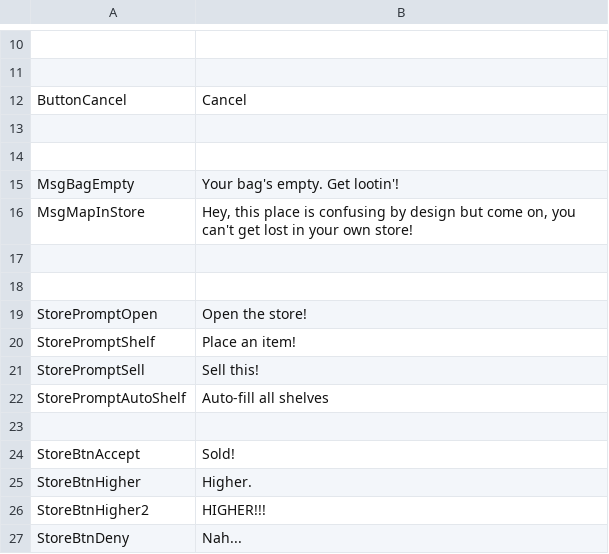
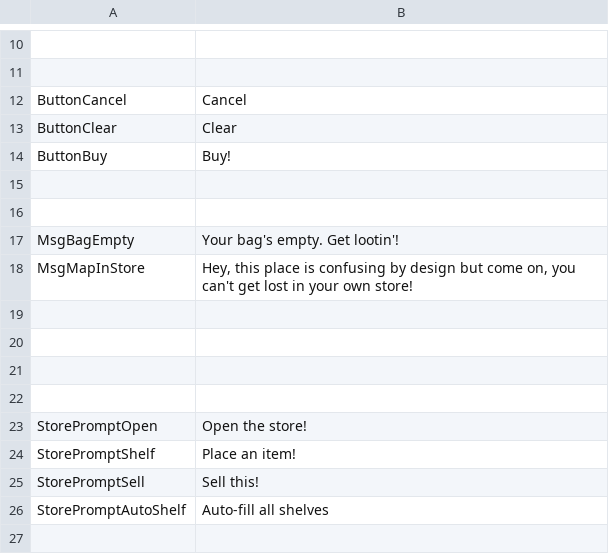
Before and after one commit to don-tnowe/brickandmortalgame, a CSV file: Resources/Translations/translations.csv, drawn as a sheet; only a part is shown, gaps mark what is left out; the shorter side is filled out with more unchanged rows; the diff covers the shown part only; the diff names each change by its address in the sheet, - before the commit and + after, or states it on an @@ line.

```diff
--- a/Resources/Translations/translations.csv
+++ b/Resources/Translations/translations.csv
+row 13: ButtonClear | Clear
+row 14: ButtonBuy | Buy!
+row 19: (empty)
+row 20: (empty)
```
Also changed, not shown: 35 added rows elsewhere in this file, 59 other files.
